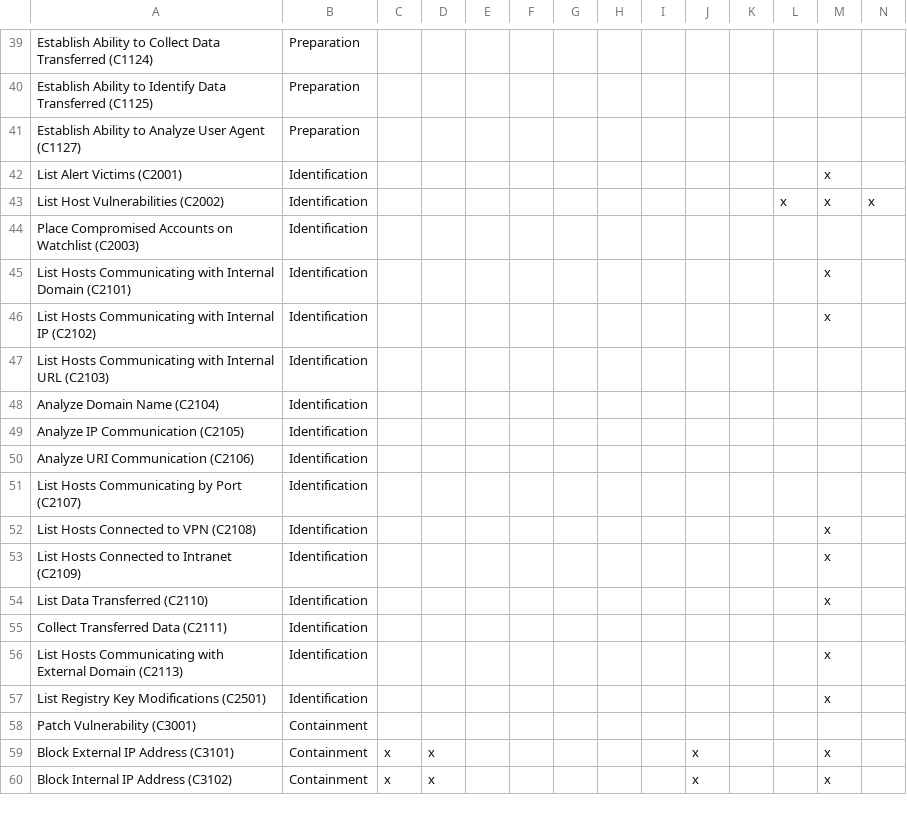
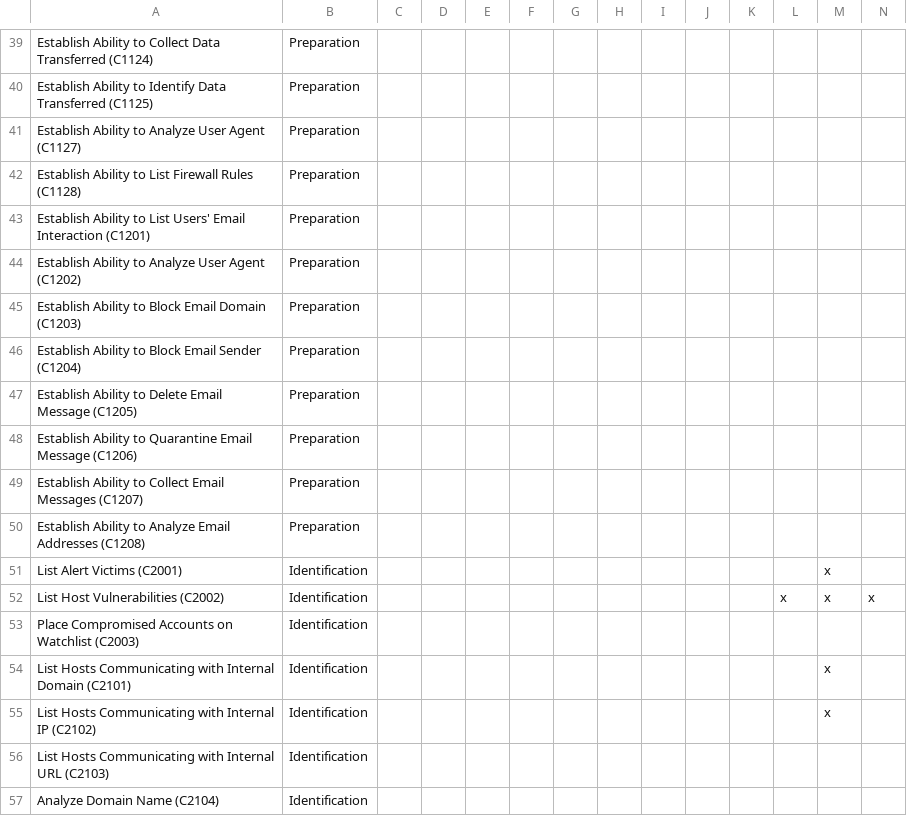
Before and after one commit to n3tsurge/aura-response, a CSV file: docs/files/tool_coverage.csv, drawn as a sheet; only a part is shown, gaps mark what is left out; the shorter side is filled out with more unchanged rows; rows hold the shown columns only; the diff names each change by its address in the sheet, - before the commit and + after, or states it on an @@ line.

```diff
--- a/docs/files/tool_coverage.csv
+++ b/docs/files/tool_coverage.csv
+row 42: Establish Ability to List Firewall Rules (C1128) | Preparation
+row 43: Establish Ability to List Users' Email Interaction (C1201) | Preparation
+row 44: Establish Ability to Analyze User Agent (C1202) | Preparation
+row 45: Establish Ability to Block Email Domain (C1203) | Preparation
+row 46: Establish Ability to Block Email Sender (C1204) | Preparation
+row 47: Establish Ability to Delete Email Message (C1205) | Preparation
+row 48: Establish Ability to Quarantine Email Message (C1206) | Preparation
+row 49: Establish Ability to Collect Email Messages (C1207) | Preparation
+row 50: Establish Ability to Analyze Email Addresses (C1208) | Preparation
```
Also changed, not shown: 22 other files.
